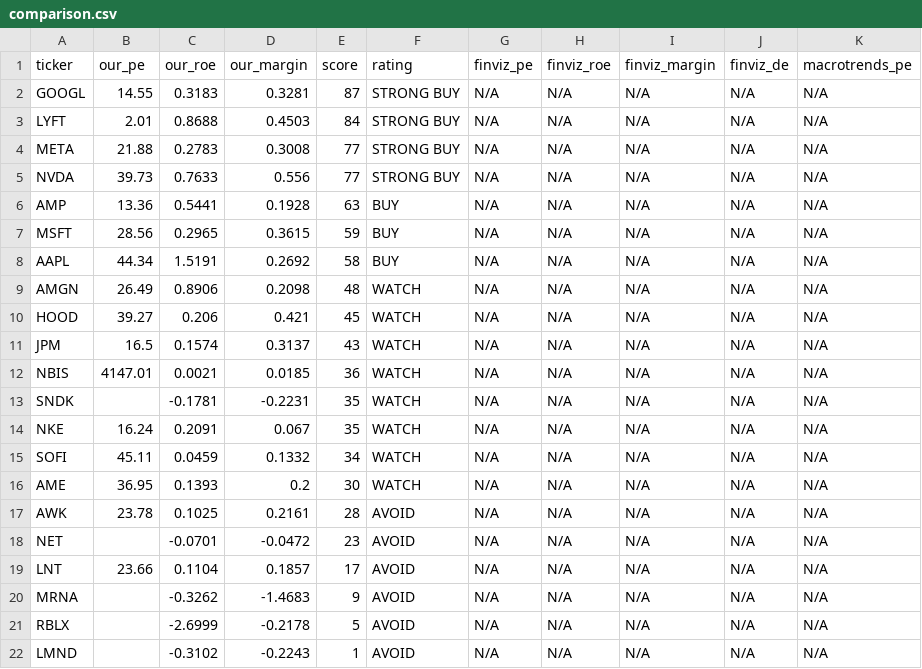
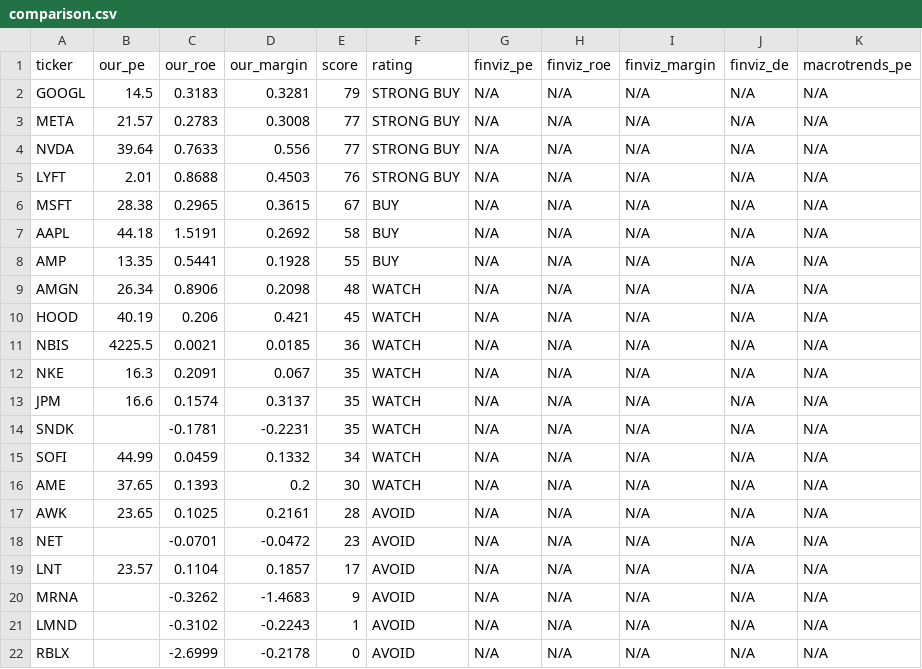
Before and after one commit to leafy-joyce-t/stock-tracker, a CSV file: data/comparison.csv, drawn as a sheet.

```diff
--- a/data/comparison.csv
+++ b/data/comparison.csv
@@ -1,22 +1,22 @@
 ticker,our_pe,our_roe,our_margin,score,rating,finviz_pe,finviz_roe,finviz_margin,finviz_de,macrotrends_pe
-GOOGL,14.55,0.3183,0.3281,87,STRONG BUY,N/A,N/A,N/A,N/A,N/A
-LYFT,2.01,0.8688,0.4503,84,STRONG BUY,N/A,N/A,N/A,N/A,N/A
-META,21.88,0.2783,0.3008,77,STRONG BUY,N/A,N/A,N/A,N/A,N/A
-NVDA,39.73,0.7633,0.556,77,STRONG BUY,N/A,N/A,N/A,N/A,N/A
-AMP,13.36,0.5441,0.1928,63,BUY,N/A,N/A,N/A,N/A,N/A
-MSFT,28.56,0.2965,0.3615,59,BUY,N/A,N/A,N/A,N/A,N/A
-AAPL,44.34,1.5191,0.2692,58,BUY,N/A,N/A,N/A,N/A,N/A
-AMGN,26.49,0.8906,0.2098,48,WATCH,N/A,N/A,N/A,N/A,N/A
-HOOD,39.27,0.206,0.421,45,WATCH,N/A,N/A,N/A,N/A,N/A
-JPM,16.5,0.1574,0.3137,43,WATCH,N/A,N/A,N/A,N/A,N/A
-NBIS,4147.01,0.0021,0.0185,36,WATCH,N/A,N/A,N/A,N/A,N/A
+GOOGL,14.5,0.3183,0.3281,79,STRONG BUY,N/A,N/A,N/A,N/A,N/A
+META,21.57,0.2783,0.3008,77,STRONG BUY,N/A,N/A,N/A,N/A,N/A
+NVDA,39.64,0.7633,0.556,77,STRONG BUY,N/A,N/A,N/A,N/A,N/A
+LYFT,2.01,0.8688,0.4503,76,STRONG BUY,N/A,N/A,N/A,N/A,N/A
+MSFT,28.38,0.2965,0.3615,67,BUY,N/A,N/A,N/A,N/A,N/A
+AAPL,44.18,1.5191,0.2692,58,BUY,N/A,N/A,N/A,N/A,N/A
+AMP,13.35,0.5441,0.1928,55,BUY,N/A,N/A,N/A,N/A,N/A
+AMGN,26.34,0.8906,0.2098,48,WATCH,N/A,N/A,N/A,N/A,N/A
+HOOD,40.19,0.206,0.421,45,WATCH,N/A,N/A,N/A,N/A,N/A
+NBIS,4225.5,0.0021,0.0185,36,WATCH,N/A,N/A,N/A,N/A,N/A
+NKE,16.3,0.2091,0.067,35,WATCH,N/A,N/A,N/A,N/A,N/A
+JPM,16.6,0.1574,0.3137,35,WATCH,N/A,N/A,N/A,N/A,N/A
 SNDK,,-0.1781,-0.2231,35,WATCH,N/A,N/A,N/A,N/A,N/A
-NKE,16.24,0.2091,0.067,35,WATCH,N/A,N/A,N/A,N/A,N/A
-SOFI,45.11,0.0459,0.1332,34,WATCH,N/A,N/A,N/A,N/A,N/A
-AME,36.95,0.1393,0.2,30,WATCH,N/A,N/A,N/A,N/A,N/A
-AWK,23.78,0.1025,0.2161,28,AVOID,N/A,N/A,N/A,N/A,N/A
+SOFI,44.99,0.0459,0.1332,34,WATCH,N/A,N/A,N/A,N/A,N/A
+AME,37.65,0.1393,0.2,30,WATCH,N/A,N/A,N/A,N/A,N/A
+AWK,23.65,0.1025,0.2161,28,AVOID,N/A,N/A,N/A,N/A,N/A
 NET,,-0.0701,-0.0472,23,AVOID,N/A,N/A,N/A,N/A,N/A
-LNT,23.66,0.1104,0.1857,17,AVOID,N/A,N/A,N/A,N/A,N/A
+LNT,23.57,0.1104,0.1857,17,AVOID,N/A,N/A,N/A,N/A,N/A
 MRNA,,-0.3262,-1.4683,9,AVOID,N/A,N/A,N/A,N/A,N/A
-RBLX,,-2.6999,-0.2178,5,AVOID,N/A,N/A,N/A,N/A,N/A
 LMND,,-0.3102,-0.2243,1,AVOID,N/A,N/A,N/A,N/A,N/A
+RBLX,,-2.6999,-0.2178,0,AVOID,N/A,N/A,N/A,N/A,N/A
```
Also changed, not shown: data/calculated_ratios.csv, data/risk_signals.csv, 25 other files.
